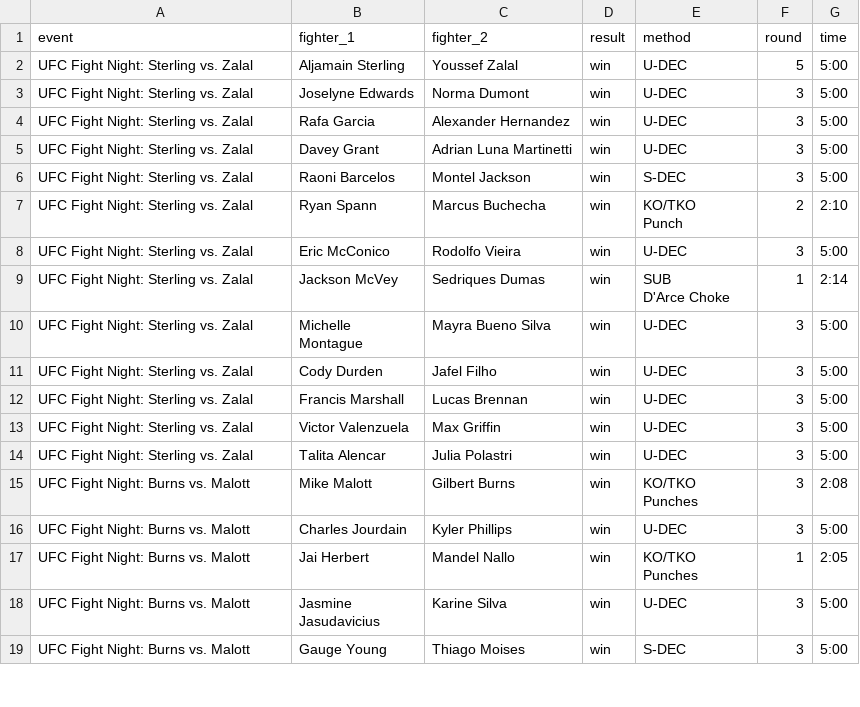
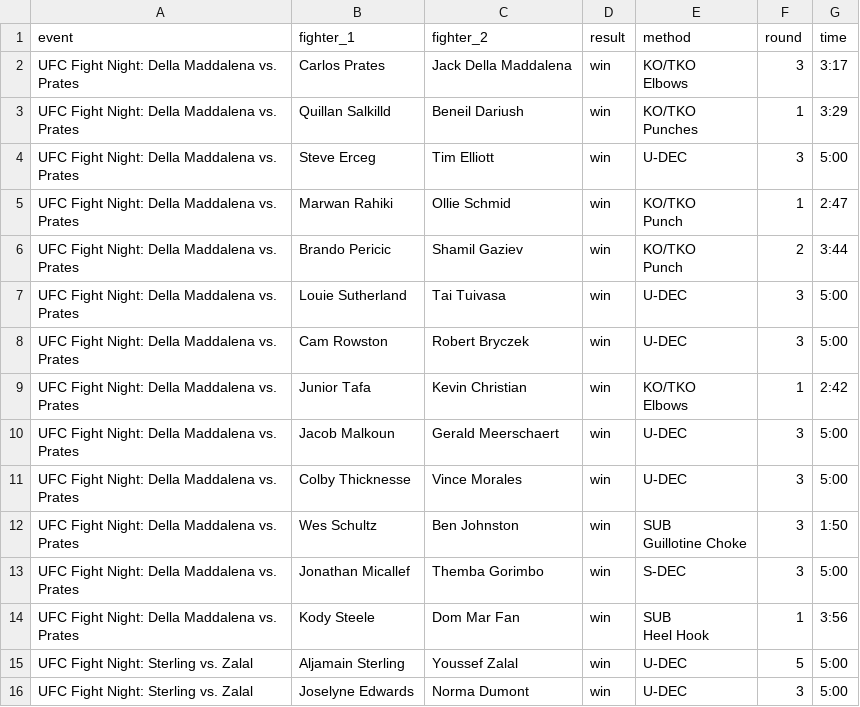
Before and after one commit to Ajith-Bondili/UFC-Fight-Predictor, a CSV file: backend/data/ufcfights.csv, drawn as a sheet; only a part is shown; the shorter side is filled out with more unchanged rows.

```diff
--- a/backend/data/ufcfights.csv
+++ b/backend/data/ufcfights.csv
@@ -1,2 +1,43 @@
 event,fighter_1,fighter_2,result,method,round,time
+UFC Fight Night: Della Maddalena vs. Prates,Carlos Prates,Jack Della Maddalena,win,"KO/TKO
+
+
+
+        Elbows",3,3:17
+UFC Fight Night: Della Maddalena vs. Prates,Quillan Salkilld,Beneil Dariush,win,"KO/TKO
+
+
+
+        Punches",1,3:29
+UFC Fight Night: Della Maddalena vs. Prates,Steve Erceg,Tim Elliott,win,U-DEC,3,5:00
+UFC Fight Night: Della Maddalena vs. Prates,Marwan Rahiki,Ollie Schmid,win,"KO/TKO
+
+
+
+        Punch",1,2:47
+UFC Fight Night: Della Maddalena vs. Prates,Brando Pericic,Shamil Gaziev,win,"KO/TKO
+
+
+
+        Punch",2,3:44
+UFC Fight Night: Della Maddalena vs. Prates,Louie Sutherland,Tai Tuivasa,win,U-DEC,3,5:00
+UFC Fight Night: Della Maddalena vs. Prates,Cam Rowston,Robert Bryczek,win,U-DEC,3,5:00
+UFC Fight Night: Della Maddalena vs. Prates,Junior Tafa,Kevin Christian,win,"KO/TKO
+
+
+
+        Elbows",1,2:42
+UFC Fight Night: Della Maddalena vs. Prates,Jacob Malkoun,Gerald Meerschaert,win,U-DEC,3,5:00
+UFC Fight Night: Della Maddalena vs. Prates,Colby Thicknesse,Vince Morales,win,U-DEC,3,5:00
+UFC Fight Night: Della Maddalena vs. Prates,Wes Schultz,Ben Johnston,win,"SUB
+
+
+
+        Guillotine Choke",3,1:50
+UFC Fight Night: Della Maddalena vs. Prates,Jonathan Micallef,Themba Gorimbo,win,S-DEC,3,5:00
+UFC Fight Night: Della Maddalena vs. Prates,Kody Steele,Dom Mar Fan,win,"SUB
+
+
+
+        Heel Hook",1,3:56
 UFC Fight Night: Sterling vs. Zalal,Aljamain Sterling,Youssef Zalal,win,U-DEC,5,5:00
```
